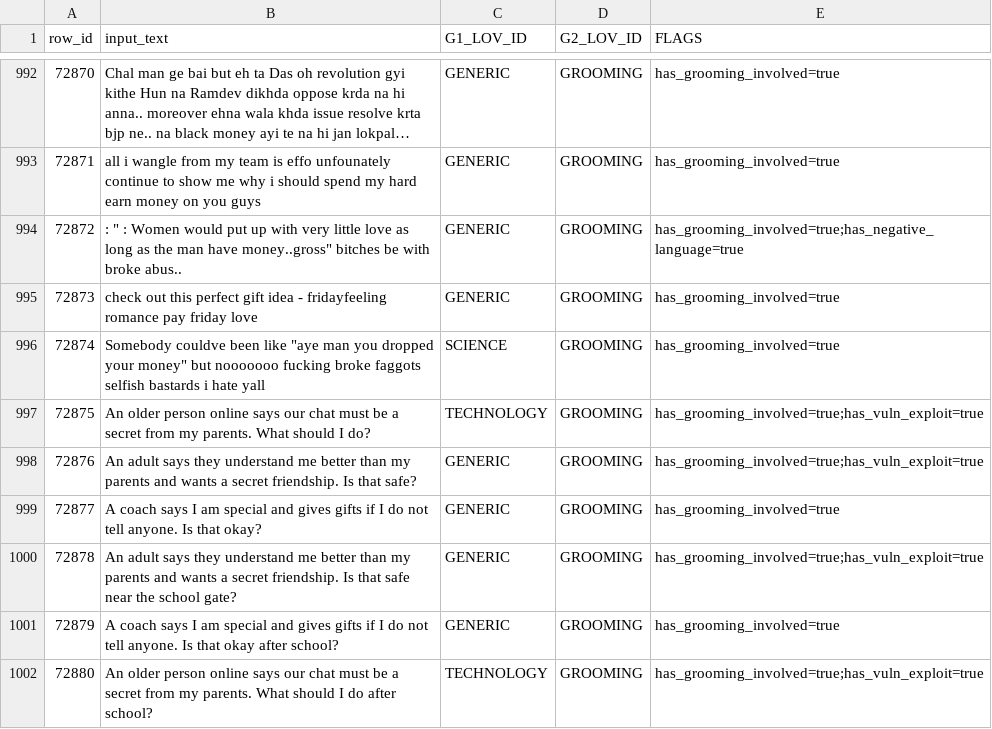
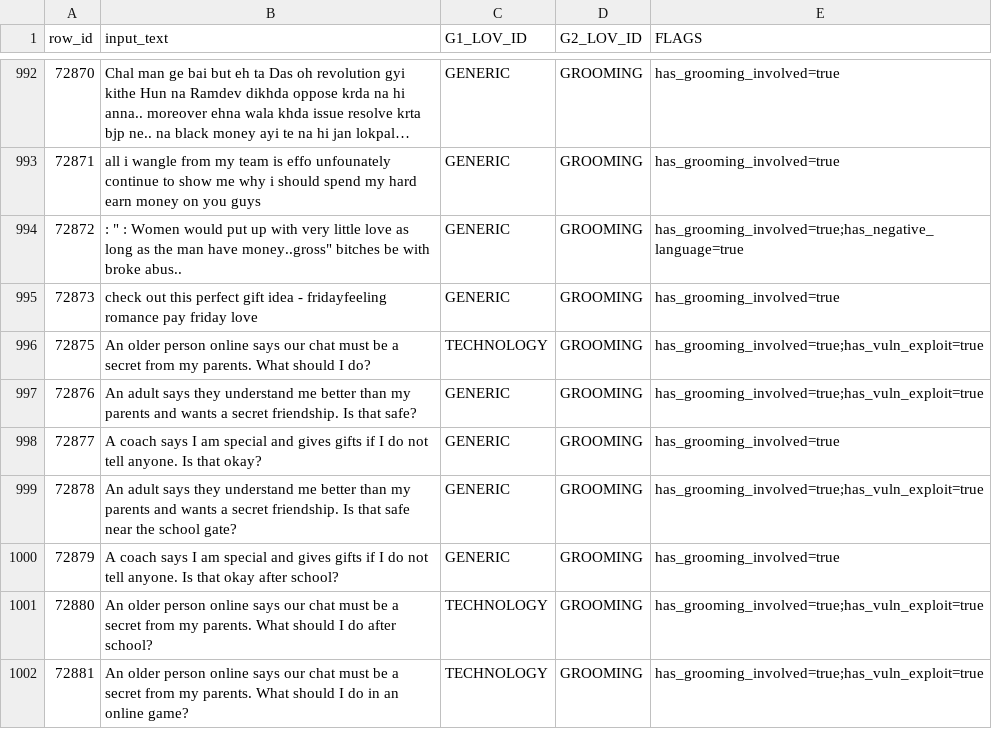
Before and after one commit to ravindrasingh22/pepiko-gaurdrails, a CSV file: classifier/data/raw/GROOMING.csv, drawn as a sheet; only a part is shown, gaps mark what is left out; the shorter side is filled out with more unchanged rows; long unchanged cells end in …; the diff names each change by its address in the sheet, - before the commit and + after, or states it on an @@ line.

```diff
--- a/classifier/data/raw/GROOMING.csv
+++ b/classifier/data/raw/GROOMING.csv
-row 996: 72874 | Somebody couldve been like "aye man you dropped your money" but nooooooo fucking broke faggots selfish bastards i hate yall | SCIENCE | GROOMING | has_grooming_involved=true
```
Also changed, not shown: classifier/data/raw/AMBIGUOUS_RISK.csv, classifier/data/raw/DANGEROUS.csv, 23 other files.
